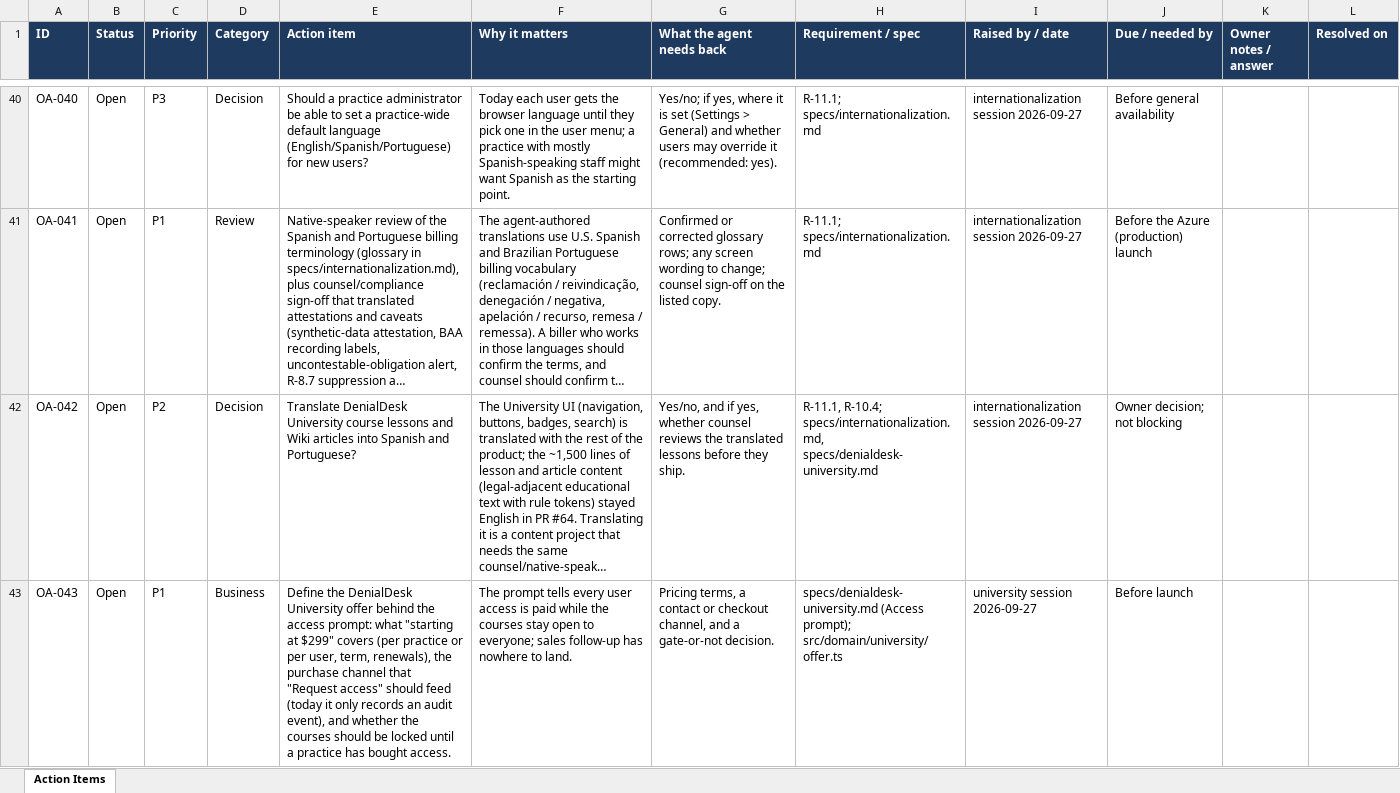
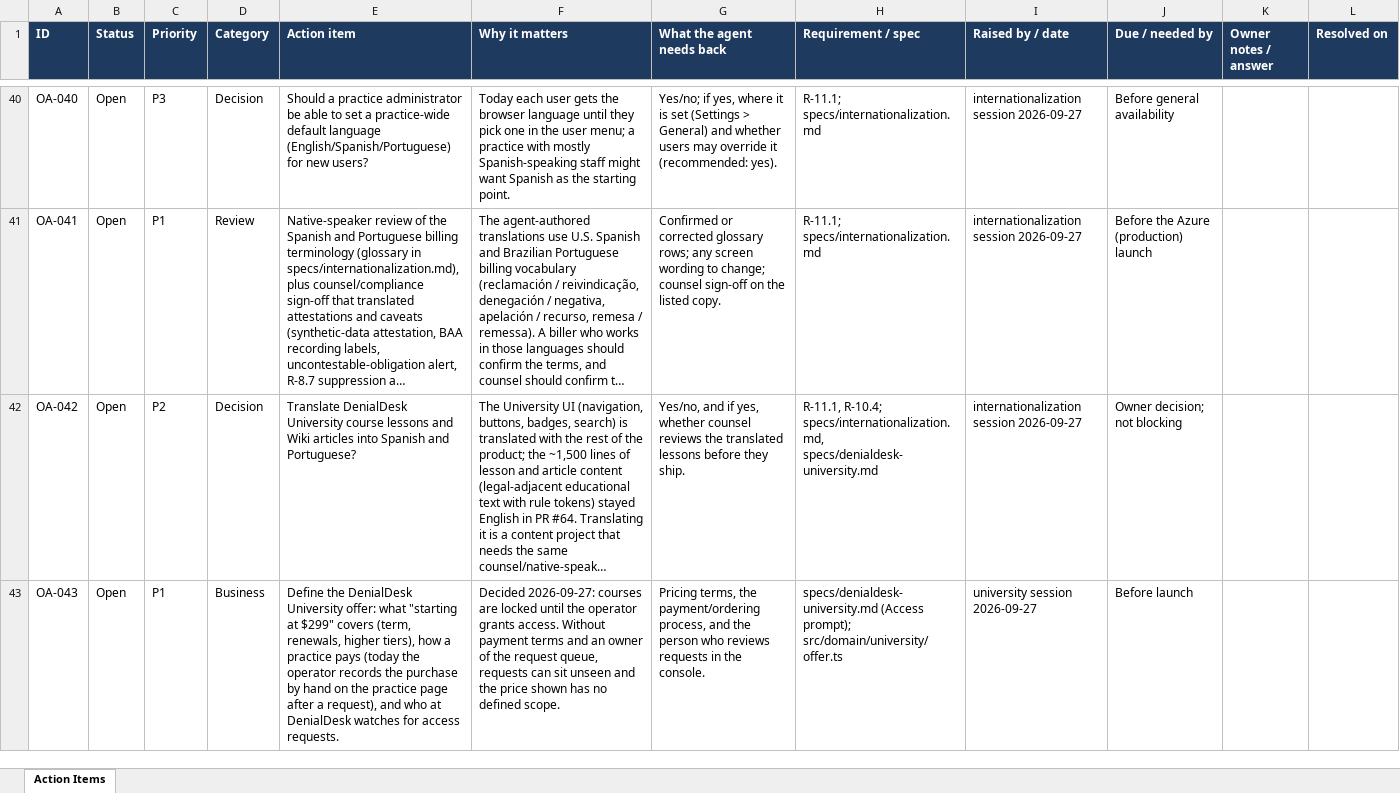
Before and after one commit to jselvalugo/DenialDesk, an Excel workbook: docs/owner/OWNER_ACTION_ITEMS.xlsx, sheet Action Items, drawn as a sheet; only a part is shown, gaps mark what is left out; long unchanged cells end in …; values as stored, in another font and other column widths than the file's, no borders; the diff names each change by its address in the sheet, - before the commit and + after, or states it on an @@ line.

```diff
--- a/docs/owner/OWNER_ACTION_ITEMS.xlsx (sheet Action Items)
+++ b/docs/owner/OWNER_ACTION_ITEMS.xlsx (sheet Action Items)
-E43 (Action item): …DenialDesk University offer behind the access prompt: what "starting at $299" covers (per practice or per user, term, renewals), the purchase channel that "Request access" should feed (today it only records an audit event), and whether the courses should be locked until a practice has bought access.
+E43 (Action item): …DenialDesk University offer: what "starting at $299" covers (term, renewals, higher tiers), how a practice pays (today the operator records the purchase by hand on the practice page after a request), and who at DenialDesk watches for access requests.
-F43 (Why it matters): The prompt tells every user access is paid while the courses stay open to everyone; sales follow-up has nowhere to land.
+F43 (Why it matters): Decided 2026-09-27: courses are locked until the operator grants access. Without payment terms and an owner of the request queue, requests can sit unseen and the price shown has no defined scope.
-G43 (What the agent needs back): Pricing terms, a contact or checkout channel, and a gate-or-not decision.
+G43 (What the agent needs back): Pricing terms, the payment/ordering process, and the person who reviews requests in the console.
```
Also changed, not shown: 30 other files.
